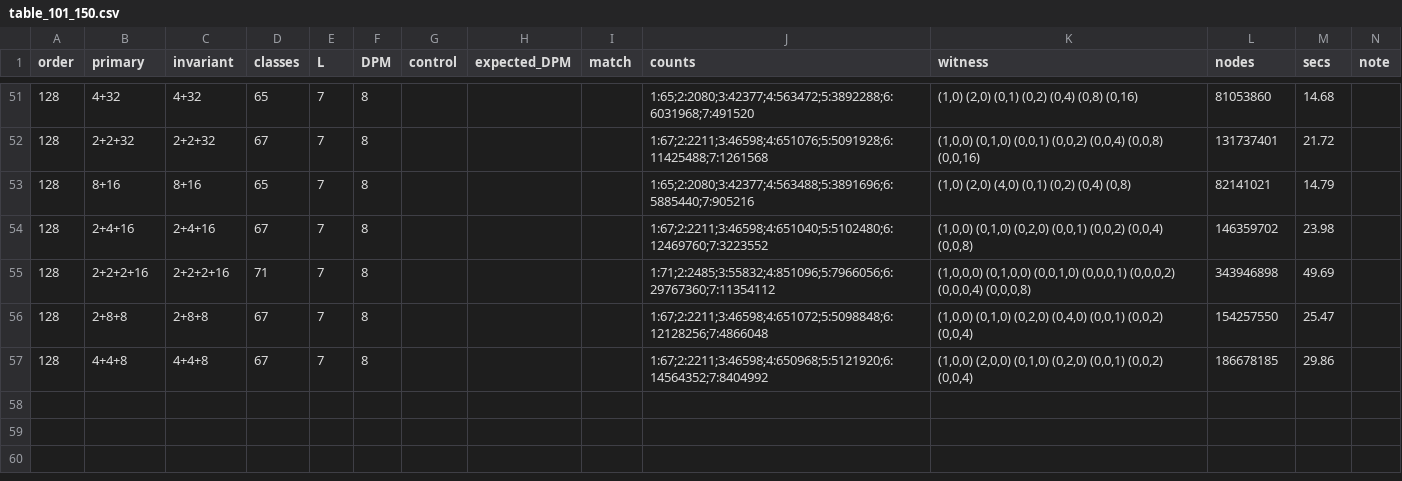
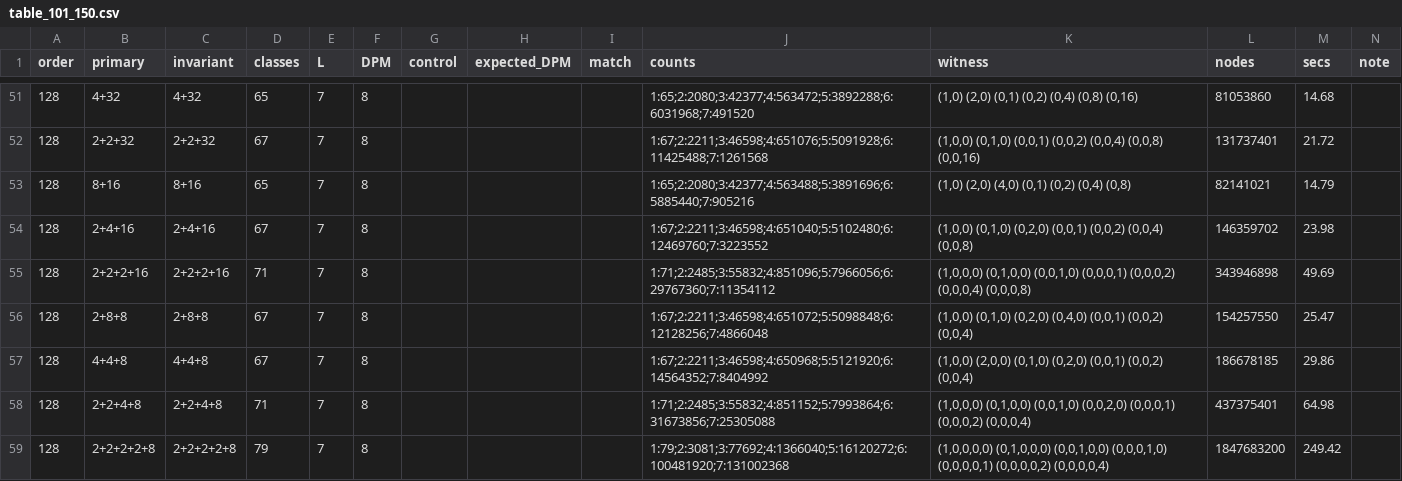
Before and after one commit to farev/Matematica, a CSV file: conjectures/plus-minus-davenport/table_101_150.csv, drawn as a sheet; only a part is shown, gaps mark what is left out.

```diff
--- a/conjectures/plus-minus-davenport/table_101_150.csv
+++ b/conjectures/plus-minus-davenport/table_101_150.csv
@@ -57 +57,3 @@ order,primary,invariant,classes,L,DPM,control,expected_DPM,match,counts,witness,
 128,4+4+8,4+4+8,67,7,8,,,,1:67;2:2211;3:46598;4:650968;5:5121920;6:14564352;7:8404992,"(1,0,0) (2,0,0) (0,1,0) (0,2,0) (0,0,1) (0,0,2) (0,0,4)",186678185,29.86,
+128,2+2+4+8,2+2+4+8,71,7,8,,,,1:71;2:2485;3:55832;4:851152;5:7993864;6:31673856;7:25305088,"(1,0,0,0) (0,1,0,0) (0,0,1,0) (0,0,2,0) (0,0,0,1) (0,0,0,2) (0,0,0,4)",437375401,64.98,
+128,2+2+2+2+8,2+2+2+2+8,79,7,8,,,,1:79;2:3081;3:77692;4:1366040;5:16120272;6:100481920;7:131002368,"(1,0,0,0,0) (0,1,0,0,0) (0,0,1,0,0) (0,0,0,1,0) (0,0,0,0,1) (0,0,0,0,2) (0,0,0,0,4)",1847683200,249.42,
```
Also changed, not shown: 4 other files.
